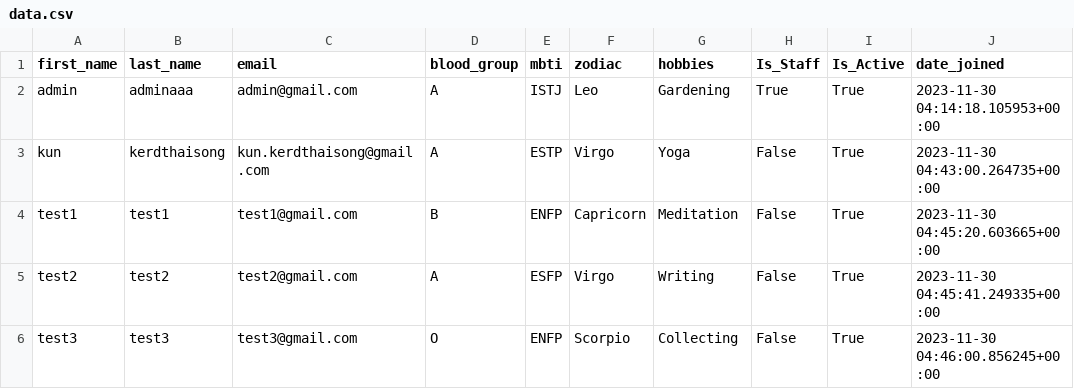
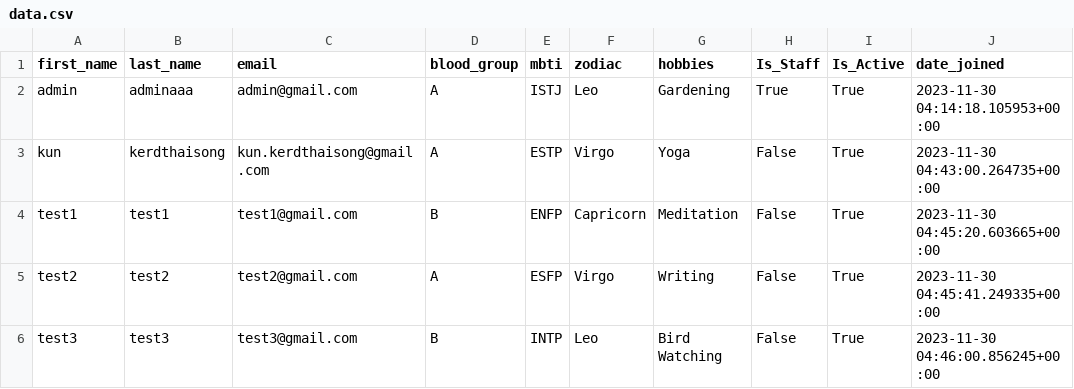
Before and after one commit to cn331-hogwarts/cn331_web_new, a CSV file: backend/data.csv, drawn as a sheet.

```diff
--- a/backend/data.csv
+++ b/backend/data.csv
@@ -5,2 +5,2 @@ test1,test1,test1@gmail.com,B,ENFP,Capricorn,Meditation,False,True,2023-11-30 04
 test2,test2,test2@gmail.com,A,ESFP,Virgo,Writing,False,True,2023-11-30 04:45:41.249335+00:00
-test3,test3,test3@gmail.com,O,ENFP,Scorpio,Collecting,False,True,2023-11-30 04:46:00.856245+00:00
+test3,test3,test3@gmail.com,B,INTP,Leo,Bird Watching,False,True,2023-11-30 04:46:00.856245+00:00
```
Also changed, not shown: 30 other files.
